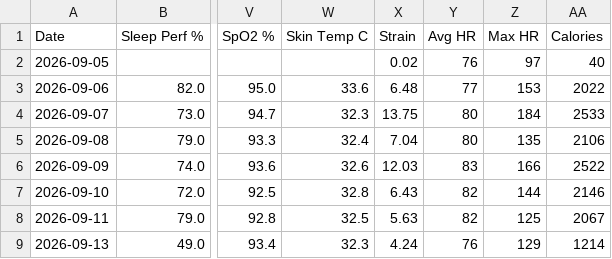
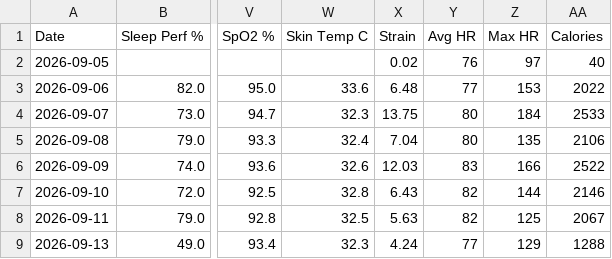
Before and after one commit to nithinn11/whoopstatus, a CSV file: data/whoop.csv, drawn as a sheet; only a part is shown, gaps mark what is left out; the diff names each change by its address in the sheet, - before the commit and + after, or states it on an @@ line.

```diff
--- a/data/whoop.csv
+++ b/data/whoop.csv
-Y9 (Avg HR): 76
+Y9 (Avg HR): 77
-AA9 (Calories): 1214
+AA9 (Calories): 1288
```
Also changed, not shown: 1 other file.
